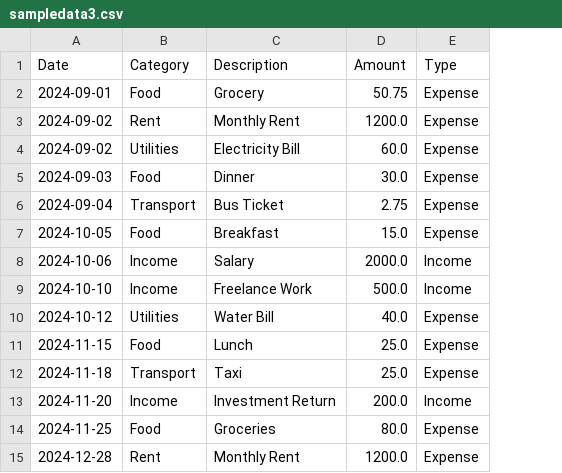
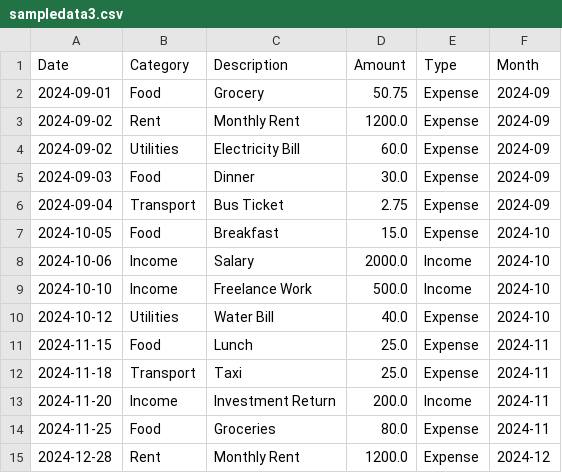
Before and after one commit to AndresLG99/Personal_Finance_Tracker, a CSV file: data/sampledata3.csv, drawn as a sheet; the diff names each change by its address in the sheet, - before the commit and + after, or states it on an @@ line.

```diff
--- a/data/sampledata3.csv
+++ b/data/sampledata3.csv
+column F (Month), rows 2-15: 2024-09 | 2024-09 | 2024-09 | 2024-09 | 2024-09 | 2024-10 | 2024-10 | 2024-10 | 2024-10 | 2024-11 | 2024-11 | 2024-11 | 2024-11 | 2024-12
```
Also changed, not shown: 3 other files.
